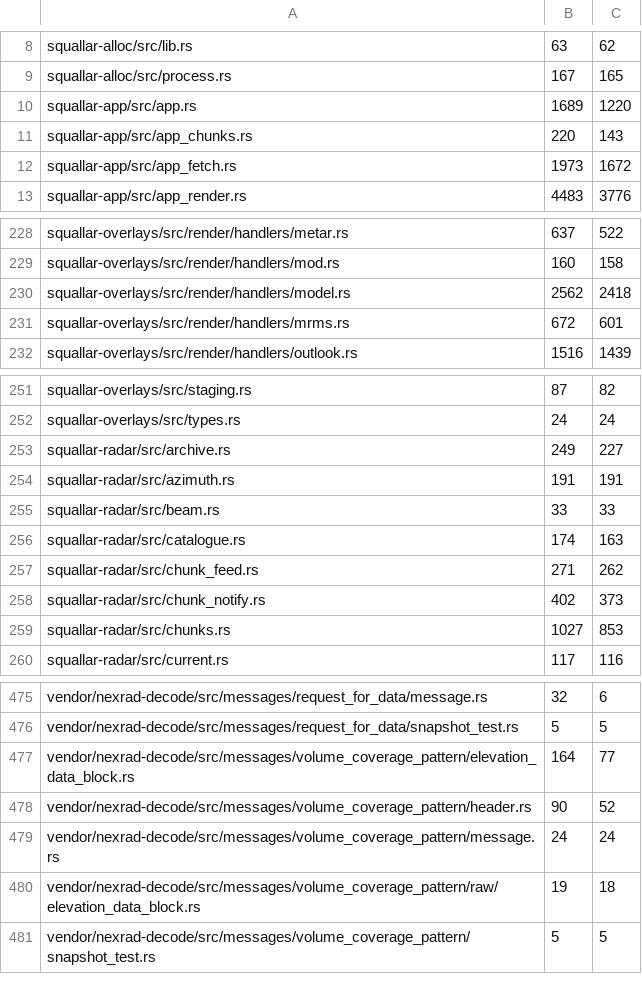
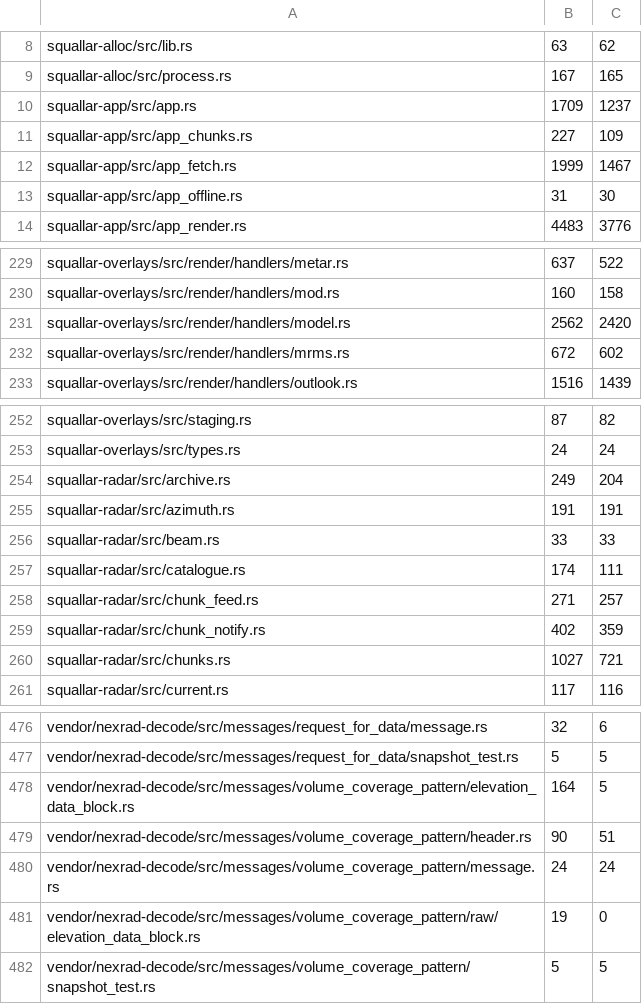
Before and after one commit to Squallar/squallar, a TSV file: .github/coverage-baseline.tsv, drawn as a sheet; only a part is shown, gaps mark what is left out; the diff covers the shown part only.

```diff
--- a/.github/coverage-baseline.tsv
+++ b/.github/coverage-baseline.tsv
@@ -9,5 +9,6 @@ squallar-alloc/src/lib.rs	63	62
 squallar-alloc/src/process.rs	167	165
-squallar-app/src/app.rs	1689	1220
-squallar-app/src/app_chunks.rs	220	143
-squallar-app/src/app_fetch.rs	1973	1672
+squallar-app/src/app.rs	1709	1237
+squallar-app/src/app_chunks.rs	227	109
+squallar-app/src/app_fetch.rs	1999	1467
+squallar-app/src/app_offline.rs	31	30
 squallar-app/src/app_render.rs	4483	3776
@@ -229,4 +230,4 @@ squallar-overlays/src/render/handlers/metar.rs	637	522
 squallar-overlays/src/render/handlers/mod.rs	160	158
-squallar-overlays/src/render/handlers/model.rs	2562	2418
-squallar-overlays/src/render/handlers/mrms.rs	672	601
+squallar-overlays/src/render/handlers/model.rs	2562	2420
+squallar-overlays/src/render/handlers/mrms.rs	672	602
 squallar-overlays/src/render/handlers/outlook.rs	1516	1439
@@ -252,9 +253,9 @@ squallar-overlays/src/staging.rs	87	82
 squallar-overlays/src/types.rs	24	24
-squallar-radar/src/archive.rs	249	227
+squallar-radar/src/archive.rs	249	204
 squallar-radar/src/azimuth.rs	191	191
 squallar-radar/src/beam.rs	33	33
-squallar-radar/src/catalogue.rs	174	163
-squallar-radar/src/chunk_feed.rs	271	262
-squallar-radar/src/chunk_notify.rs	402	373
-squallar-radar/src/chunks.rs	1027	853
+squallar-radar/src/catalogue.rs	174	111
+squallar-radar/src/chunk_feed.rs	271	257
+squallar-radar/src/chunk_notify.rs	402	359
+squallar-radar/src/chunks.rs	1027	721
 squallar-radar/src/current.rs	117	116
@@ -476,6 +477,6 @@ vendor/nexrad-decode/src/messages/request_for_data/message.rs	32	6
 vendor/nexrad-decode/src/messages/request_for_data/snapshot_test.rs	5	5
-vendor/nexrad-decode/src/messages/volume_coverage_pattern/elevation_data_block.rs	164	77
-vendor/nexrad-decode/src/messages/volume_coverage_pattern/header.rs	90	52
+vendor/nexrad-decode/src/messages/volume_coverage_pattern/elevation_data_block.rs	164	5
+vendor/nexrad-decode/src/messages/volume_coverage_pattern/header.rs	90	51
 vendor/nexrad-decode/src/messages/volume_coverage_pattern/message.rs	24	24
-vendor/nexrad-decode/src/messages/volume_coverage_pattern/raw/elevation_data_block.rs	19	18
+vendor/nexrad-decode/src/messages/volume_coverage_pattern/raw/elevation_data_block.rs	19	0
 vendor/nexrad-decode/src/messages/volume_coverage_pattern/snapshot_test.rs	5	5
```
Also changed, not shown: 12 edited cells elsewhere in this file, 1 other file.
